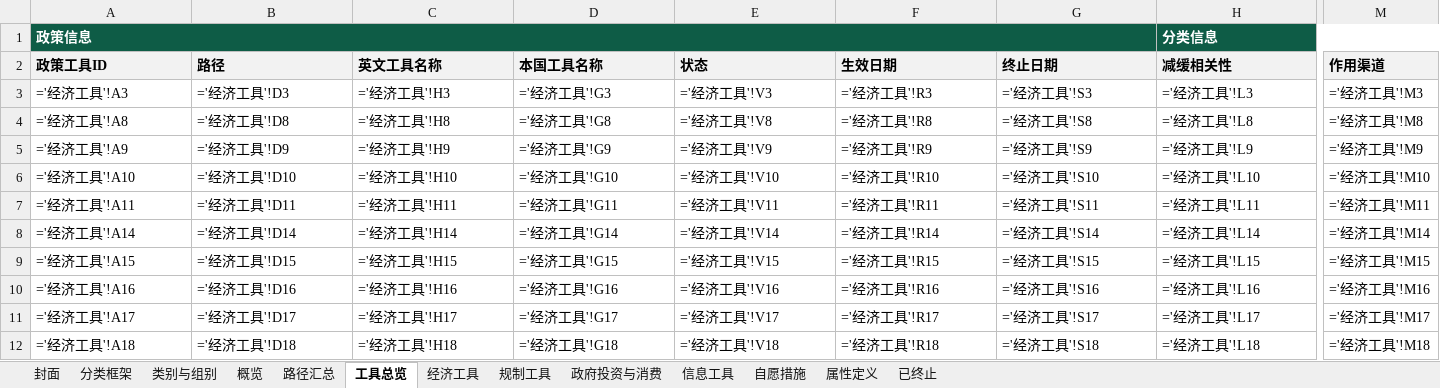
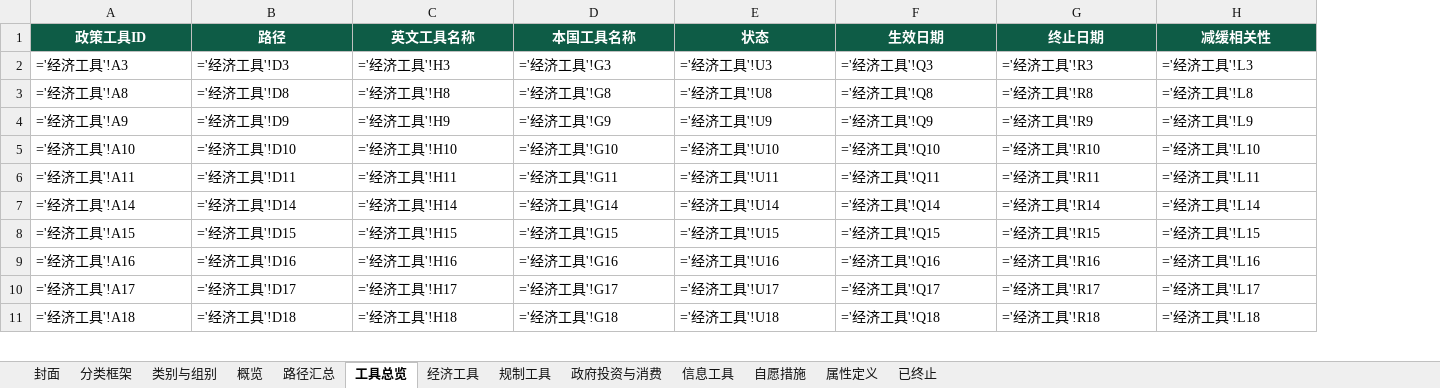
Before and after one commit to MGFPKU/CCPID, an Excel workbook: docs/CCPID_cn.xlsx, sheet 工具总览, drawn as a sheet; only a part is shown, gaps mark what is left out; values as stored, in another font and other column widths than the file's, no borders; formulas without a stored value are shown as written; removed rows and columns are numbered as before the commit, all else as after; rows hold the shown columns only; the diff covers the shown part only; the diff names each change by its address in the sheet, - before the commit and + after, or states it on an @@ line.

```diff
--- a/docs/CCPID_cn.xlsx (sheet 工具总览)
+++ b/docs/CCPID_cn.xlsx (sheet 工具总览)
-column M (作用渠道), rows 3-12: ='经济工具'!M3 | ='经济工具'!M8 | ='经济工具'!M9 | ='经济工具'!M10 | ='经济工具'!M11 | ='经济工具'!M14 | ='经济工具'!M15 | ='经济工具'!M16 | ='经济工具'!M17 | ='经济工具'!M18
-row 1: 政策信息 |  |  |  |  |  |  | 分类信息
@@ A1:H1 fill: #F2F2F2 → #0E5C46, text colour: black → #FFFFFF, alignment: left → center @@
-E2 (状态): ='经济工具'!V3
+E2 (状态): ='经济工具'!U3
-F2 (生效日期): ='经济工具'!R3
+F2 (生效日期): ='经济工具'!Q3
-G2 (终止日期): ='经济工具'!S3
+G2 (终止日期): ='经济工具'!R3
-E3 (状态): ='经济工具'!V8
+E3 (状态): ='经济工具'!U8
-F3 (生效日期): ='经济工具'!R8
+F3 (生效日期): ='经济工具'!Q8
-G3 (终止日期): ='经济工具'!S8
+G3 (终止日期): ='经济工具'!R8
-E4 (状态): ='经济工具'!V9
+E4 (状态): ='经济工具'!U9
-F4 (生效日期): ='经济工具'!R9
+F4 (生效日期): ='经济工具'!Q9
-G4 (终止日期): ='经济工具'!S9
+G4 (终止日期): ='经济工具'!R9
-E5 (状态): ='经济工具'!V10
+E5 (状态): ='经济工具'!U10
-F5 (生效日期): ='经济工具'!R10
+F5 (生效日期): ='经济工具'!Q10
-G5 (终止日期): ='经济工具'!S10
+G5 (终止日期): ='经济工具'!R10
-E6 (状态): ='经济工具'!V11
+E6 (状态): ='经济工具'!U11
-F6 (生效日期): ='经济工具'!R11
+F6 (生效日期): ='经济工具'!Q11
-G6 (终止日期): ='经济工具'!S11
+G6 (终止日期): ='经济工具'!R11
-E7 (状态): ='经济工具'!V14
+E7 (状态): ='经济工具'!U14
-F7 (生效日期): ='经济工具'!R14
+F7 (生效日期): ='经济工具'!Q14
-G7 (终止日期): ='经济工具'!S14
+G7 (终止日期): ='经济工具'!R14
-E8 (状态): ='经济工具'!V15
+E8 (状态): ='经济工具'!U15
-F8 (生效日期): ='经济工具'!R15
+F8 (生效日期): ='经济工具'!Q15
-G8 (终止日期): ='经济工具'!S15
+G8 (终止日期): ='经济工具'!R15
-E9 (状态): ='经济工具'!V16
+E9 (状态): ='经济工具'!U16
-F9 (生效日期): ='经济工具'!R16
+F9 (生效日期): ='经济工具'!Q16
-G9 (终止日期): ='经济工具'!S16
+G9 (终止日期): ='经济工具'!R16
-E10 (状态): ='经济工具'!V17
+E10 (状态): ='经济工具'!U17
-F10 (生效日期): ='经济工具'!R17
+F10 (生效日期): ='经济工具'!Q17
-G10 (终止日期): ='经济工具'!S17
+G10 (终止日期): ='经济工具'!R17
-E11 (状态): ='经济工具'!V18
+E11 (状态): ='经济工具'!U18
-F11 (生效日期): ='经济工具'!R18
+F11 (生效日期): ='经济工具'!Q18
-G11 (终止日期): ='经济工具'!S18
+G11 (终止日期): ='经济工具'!R18
```
Also changed, not shown: 816 edited cells and cell formats elsewhere in this sheet, sheet 规制工具, sheet 概览, sheet 经济工具, sheet 自愿措施, sheet 信息工具, sheet 政府投资与消费, 4 more sheets, docs/CCPID_en.xlsx, inputs/template_cn.xlsx, 30 other files.
